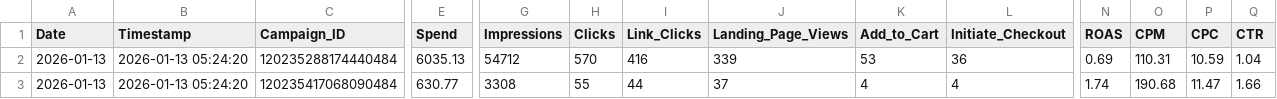
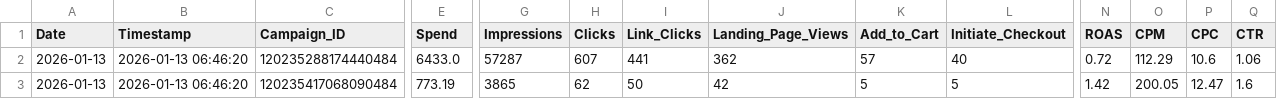
Before and after one commit to sreepathiyogi-blip/meta-live-dashboard, a CSV file: live_today_performance.csv, drawn as a sheet; only a part is shown, gaps mark what is left out; the diff covers the shown part only; the diff names each change by its address in the sheet, - before the commit and + after, or states it on an @@ line.

```diff
--- a/live_today_performance.csv
+++ b/live_today_performance.csv
-B2:B3 (Timestamp): 2026-01-13 05:24:20
+B2:B3 (Timestamp): 2026-01-13 06:46:20
-E2 (Spend): 6035.13
+E2 (Spend): 6433.0
-G2 (Impressions): 54712
+G2 (Impressions): 57287
-H2 (Clicks): 570
+H2 (Clicks): 607
-I2 (Link_Clicks): 416
+I2 (Link_Clicks): 441
-J2 (Landing_Page_Views): 339
+J2 (Landing_Page_Views): 362
-K2 (Add_to_Cart): 53
+K2 (Add_to_Cart): 57
-L2 (Initiate_Checkout): 36
+L2 (Initiate_Checkout): 40
-N2 (ROAS): 0.69
+N2 (ROAS): 0.72
-O2 (CPM): 110.31
+O2 (CPM): 112.29
-P2 (CPC): 10.59
+P2 (CPC): 10.6
-Q2 (CTR): 1.04
+Q2 (CTR): 1.06
-E3 (Spend): 630.77
+E3 (Spend): 773.19
-G3 (Impressions): 3308
+G3 (Impressions): 3865
-H3 (Clicks): 55
+H3 (Clicks): 62
-I3 (Link_Clicks): 44
+I3 (Link_Clicks): 50
-J3 (Landing_Page_Views): 37
+J3 (Landing_Page_Views): 42
-K3 (Add_to_Cart): 4
+K3 (Add_to_Cart): 5
-L3 (Initiate_Checkout): 4
+L3 (Initiate_Checkout): 5
-N3 (ROAS): 1.74
+N3 (ROAS): 1.42
-O3 (CPM): 190.68
+O3 (CPM): 200.05
-P3 (CPC): 11.47
+P3 (CPC): 12.47
-Q3 (CTR): 1.66
+Q3 (CTR): 1.6
```
Also changed, not shown: 172 edited cells elsewhere in this file, complete_campaign_data.csv, daily_summary.csv, 2 other files.
